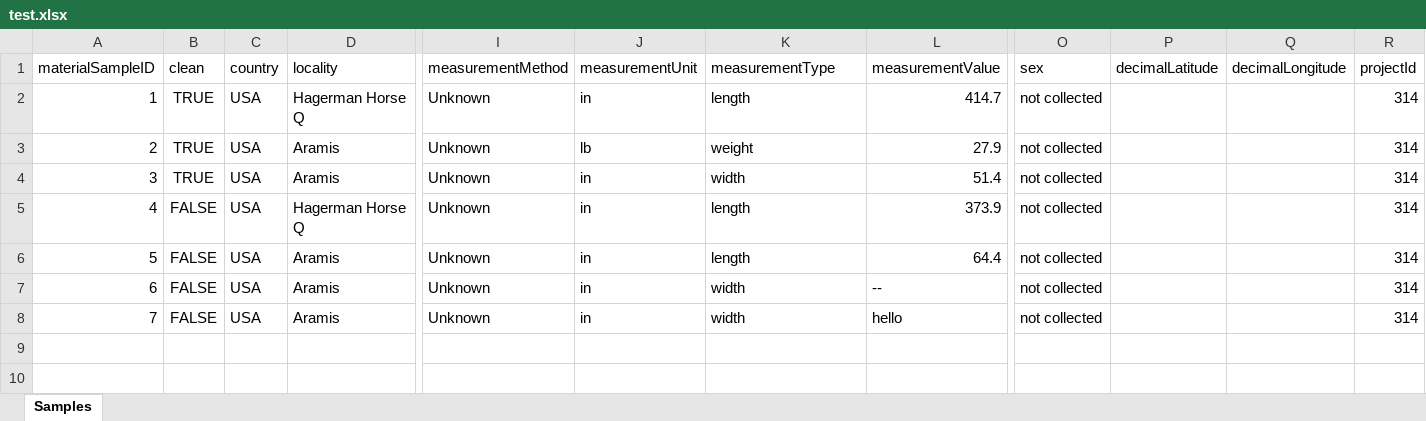
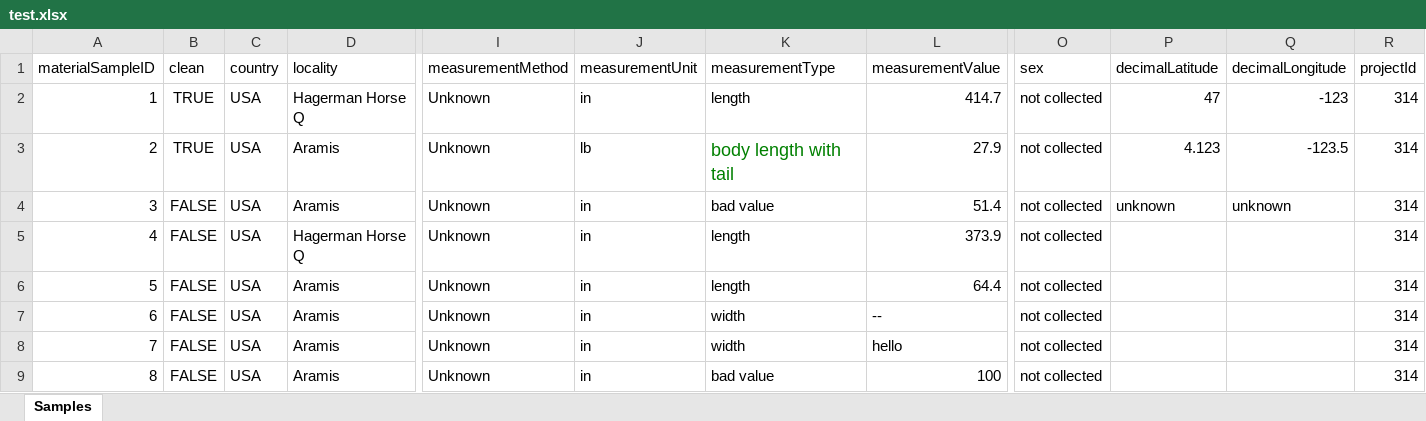
Before and after one commit to prasiddhigyawali/FutresAPI, an Excel workbook: test.xlsx, sheet Samples, drawn as a sheet; only a part is shown, gaps mark what is left out; values as stored, in another font and other column widths than the file's, no borders; rows hold the shown columns only; the diff names each change by its address in the sheet, - before the commit and + after, or states it on an @@ line.

```diff
--- a/test.xlsx (sheet Samples)
+++ b/test.xlsx (sheet Samples)
-P2 (decimalLatitude): (empty)
+P2 (decimalLatitude): 47
-Q2 (decimalLongitude): (empty)
+Q2 (decimalLongitude): -123
-K3 (measurementType): weight
+K3 (measurementType): body length with tail
-K3 text colour: black
+K3 text colour: #008000, text size: larger
-P3 (decimalLatitude): (empty)
+P3 (decimalLatitude): 4.123
-Q3 (decimalLongitude): (empty)
+Q3 (decimalLongitude): -123.5
-B4 (clean): TRUE
+B4 (clean): FALSE
-K4 (measurementType): width
+K4 (measurementType): bad value
-P4 (decimalLatitude): (empty)
+P4 (decimalLatitude): unknown
-Q4 (decimalLongitude): (empty)
+Q4 (decimalLongitude): unknown
+row 9: 8 | FALSE | USA | Aramis | Unknown | in | bad value | 100 | not collected |  |  | 314
```
Also changed, not shown: 1 other file.
